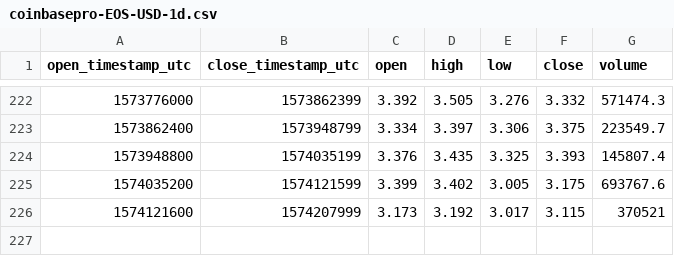
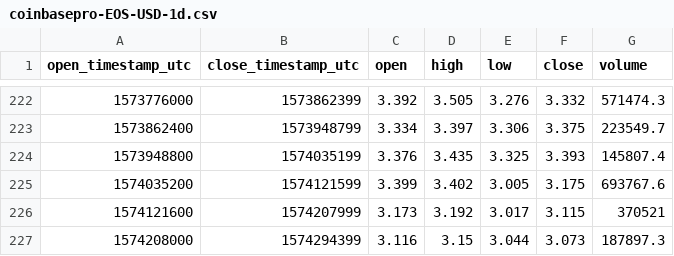
Before and after one commit to cryptobigbro/coinbasepro-EOS-USD, a CSV file: coinbasepro-EOS-USD-1d.csv, drawn as a sheet; only a part is shown, gaps mark what is left out; the diff names each change by its address in the sheet, - before the commit and + after, or states it on an @@ line.

```diff
--- a/coinbasepro-EOS-USD-1d.csv
+++ b/coinbasepro-EOS-USD-1d.csv
+row 227: 1574208000 | 1574294399 | 3.116 | 3.15 | 3.044 | 3.073 | 187897.3
```
Also changed, not shown: coinbasepro-EOS-USD-1h.csv.
